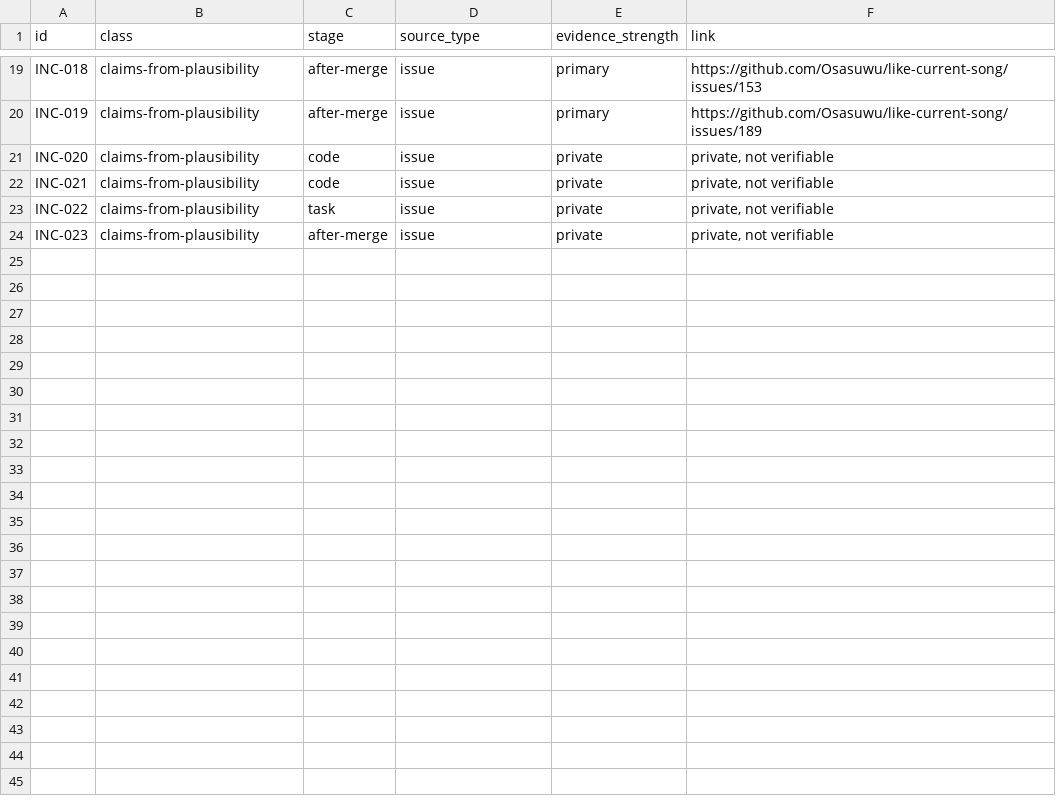
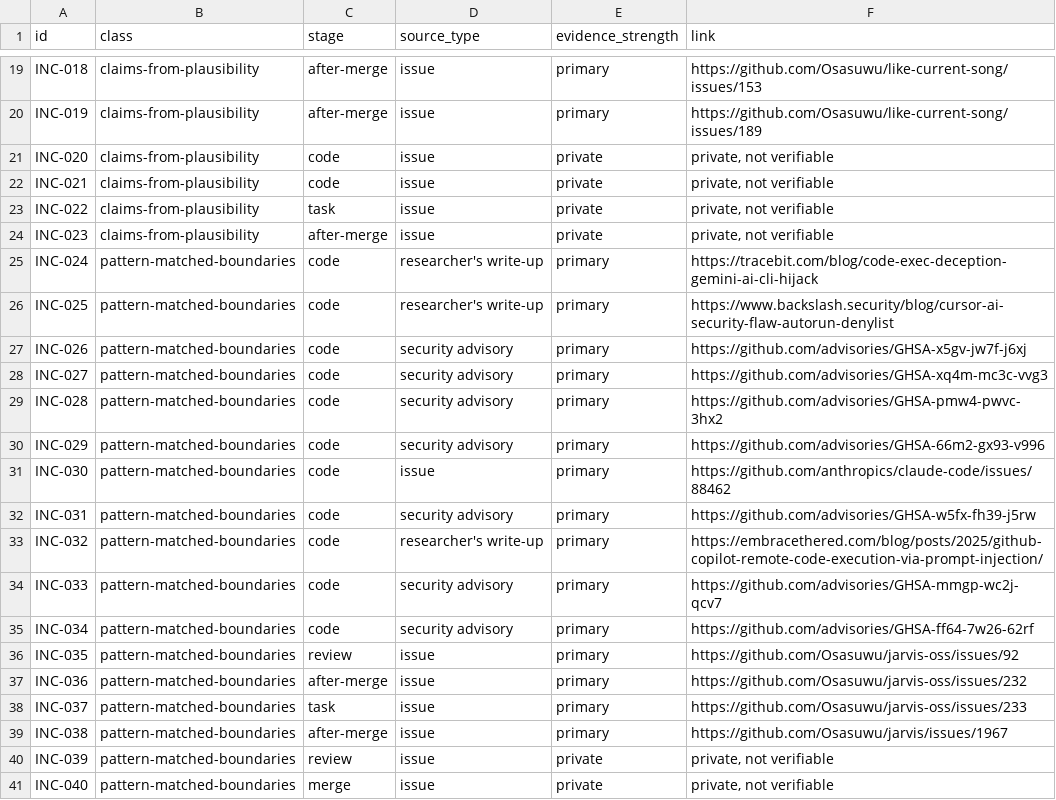
Before and after one commit to Osasuwu/jarvis-oss, a CSV file: incidents/incidents.csv, drawn as a sheet; only a part is shown, gaps mark what is left out; the diff names each change by its address in the sheet, - before the commit and + after, or states it on an @@ line.

```diff
--- a/incidents/incidents.csv
+++ b/incidents/incidents.csv
+row 25: INC-024 | pattern-matched-boundaries | code | researcher's write-up | primary | https://tracebit.com/blog/code-exec-deception-gemini-ai-cli-hijack
+row 26: INC-025 | pattern-matched-boundaries | code | researcher's write-up | primary | https://www.backslash.security/blog/cursor-ai-security-flaw-autorun-denylist
+row 27: INC-026 | pattern-matched-boundaries | code | security advisory | primary | https://github.com/advisories/GHSA-x5gv-jw7f-j6xj
+row 28: INC-027 | pattern-matched-boundaries | code | security advisory | primary | https://github.com/advisories/GHSA-xq4m-mc3c-vvg3
+row 29: INC-028 | pattern-matched-boundaries | code | security advisory | primary | https://github.com/advisories/GHSA-pmw4-pwvc-3hx2
+row 30: INC-029 | pattern-matched-boundaries | code | security advisory | primary | https://github.com/advisories/GHSA-66m2-gx93-v996
+row 31: INC-030 | pattern-matched-boundaries | code | issue | primary | https://github.com/anthropics/claude-code/issues/88462
+row 32: INC-031 | pattern-matched-boundaries | code | security advisory | primary | https://github.com/advisories/GHSA-w5fx-fh39-j5rw
+row 33: INC-032 | pattern-matched-boundaries | code | researcher's write-up | primary | https://embracethered.com/blog/posts/2025/github-copilot-remote-code-execution-via-prompt-injection/
+row 34: INC-033 | pattern-matched-boundaries | code | security advisory | primary | https://github.com/advisories/GHSA-mmgp-wc2j-qcv7
+row 35: INC-034 | pattern-matched-boundaries | code | security advisory | primary | https://github.com/advisories/GHSA-ff64-7w26-62rf
+row 36: INC-035 | pattern-matched-boundaries | review | issue | primary | https://github.com/Osasuwu/jarvis-oss/issues/92
+row 37: INC-036 | pattern-matched-boundaries | after-merge | issue | primary | https://github.com/Osasuwu/jarvis-oss/issues/232
+row 38: INC-037 | pattern-matched-boundaries | task | issue | primary | https://github.com/Osasuwu/jarvis-oss/issues/233
+row 39: INC-038 | pattern-matched-boundaries | after-merge | issue | primary | https://github.com/Osasuwu/jarvis/issues/1967
+row 40: INC-039 | pattern-matched-boundaries | review | issue | private | private, not verifiable
+row 41: INC-040 | pattern-matched-boundaries | merge | issue | private | private, not verifiable
```
Also changed, not shown: 4 other files.
